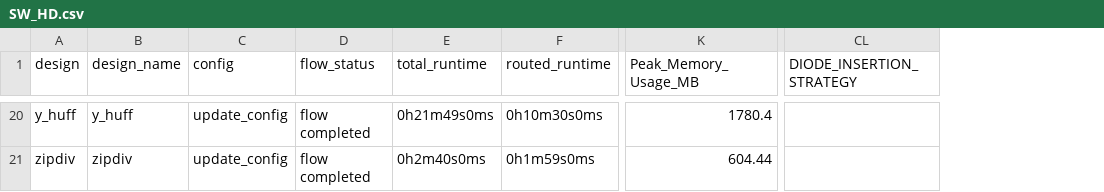
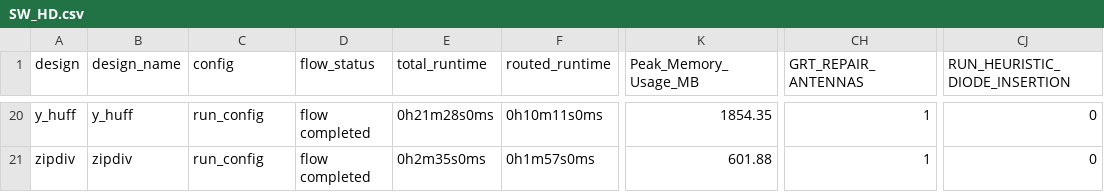
Before and after one commit to The-OpenROAD-Project/OpenLane, a CSV file: regression_results/benchmark_results/SW_HD.csv, drawn as a sheet; only a part is shown, gaps mark what is left out; removed rows and columns are numbered as before the commit, all else as after; the diff covers the shown part only; the diff names each change by its address in the sheet, - before the commit and + after, or states it on an @@ line.

```diff
--- a/regression_results/benchmark_results/SW_HD.csv
+++ b/regression_results/benchmark_results/SW_HD.csv
+column CH (GRT_REPAIR_ANTENNAS), rows 20-21: 1 | 1
+column CJ (RUN_HEURISTIC_DIODE_INSERTION), rows 20-21: 0 | 0
-column CL (DIODE_INSERTION_STRATEGY), empty
-C20:C21 (config): update_config
+C20:C21 (config): run_config
-E20 (total_runtime): 0h21m49s0ms
+E20 (total_runtime): 0h21m28s0ms
-F20 (routed_runtime): 0h10m30s0ms
+F20 (routed_runtime): 0h10m11s0ms
-K20 (Peak_Memory_Usage_MB): 1780.4
+K20 (Peak_Memory_Usage_MB): 1854.35
-E21 (total_runtime): 0h2m40s0ms
+E21 (total_runtime): 0h2m35s0ms
-F21 (routed_runtime): 0h1m59s0ms
+F21 (routed_runtime): 0h1m57s0ms
-K21 (Peak_Memory_Usage_MB): 604.44
+K21 (Peak_Memory_Usage_MB): 601.88
```
Also changed, not shown: 73 edited cells elsewhere in this file.
